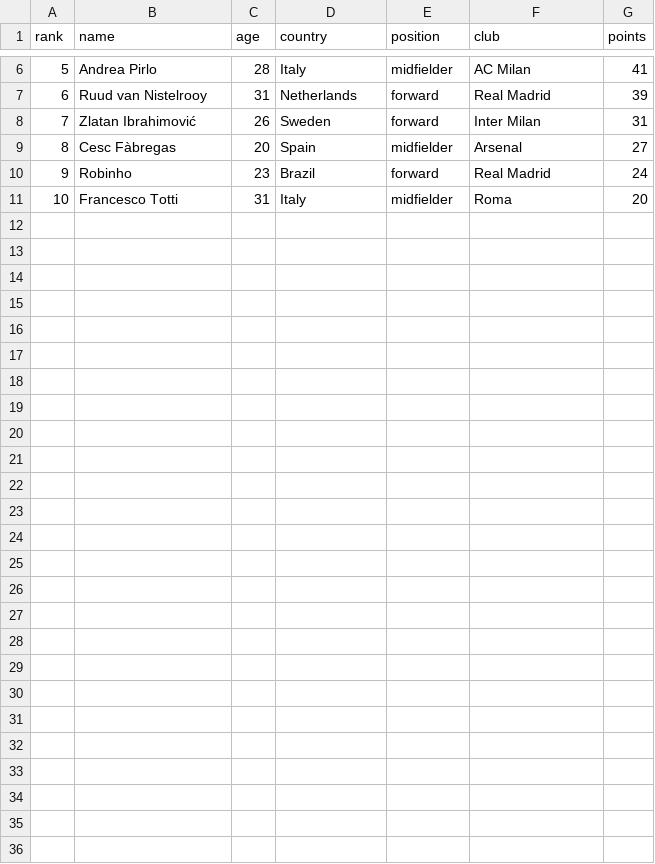
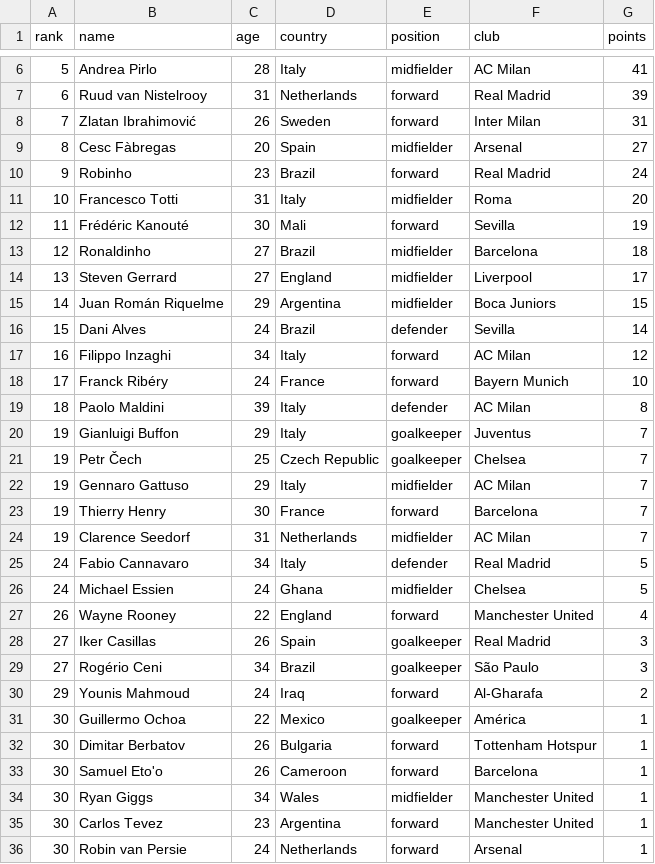
Before and after one commit to jonathanangsheng/Ballon_d-Or, a CSV file: data/ballon_dor/2007.csv, drawn as a sheet; only a part is shown, gaps mark what is left out.

Commit message:
Expand 2000–2015 Ballon d'Or rankings beyond the top 10
- 2010–2015: full 23-player FIFA shortlist (points = % of vote)
- 2008–2009: full 30-player shortlist
- 2000–2007: every vote-getter down to 30th, ties at 30th kept;
  nominees with no votes have no rank and are left out

259 rows added, existing top-10 rows unchanged. New rows come from the
same Wikipedia ranking tables via expand_ballon_dor.py, with age on the
ceremony day and position from each player's infobox, as for the top 10.

Adds wiki_stats.py (wikitext table parsing) used by the script.
README documents rows per era; split.py docstring updated.

```diff
--- a/data/ballon_dor/2007.csv
+++ b/data/ballon_dor/2007.csv
@@ -11 +11,26 @@ rank,name,age,country,position,club,points
 10,Francesco Totti,31,Italy,midfielder,Roma,20
+11,Frédéric Kanouté,30,Mali,forward,Sevilla,19
+12,Ronaldinho,27,Brazil,midfielder,Barcelona,18
+13,Steven Gerrard,27,England,midfielder,Liverpool,17
+14,Juan Román Riquelme,29,Argentina,midfielder,Boca Juniors,15
+15,Dani Alves,24,Brazil,defender,Sevilla,14
+16,Filippo Inzaghi,34,Italy,forward,AC Milan,12
+17,Franck Ribéry,24,France,forward,Bayern Munich,10
+18,Paolo Maldini,39,Italy,defender,AC Milan,8
+19,Gianluigi Buffon,29,Italy,goalkeeper,Juventus,7
+19,Petr Čech,25,Czech Republic,goalkeeper,Chelsea,7
+19,Gennaro Gattuso,29,Italy,midfielder,AC Milan,7
+19,Thierry Henry,30,France,forward,Barcelona,7
+19,Clarence Seedorf,31,Netherlands,midfielder,AC Milan,7
+24,Fabio Cannavaro,34,Italy,defender,Real Madrid,5
+24,Michael Essien,24,Ghana,midfielder,Chelsea,5
+26,Wayne Rooney,22,England,forward,Manchester United,4
+27,Iker Casillas,26,Spain,goalkeeper,Real Madrid,3
+27,Rogério Ceni,34,Brazil,goalkeeper,São Paulo,3
+29,Younis Mahmoud,24,Iraq,forward,Al-Gharafa,2
+30,Guillermo Ochoa,22,Mexico,goalkeeper,América,1
+30,Dimitar Berbatov,26,Bulgaria,forward,Tottenham Hotspur,1
+30,Samuel Eto'o,26,Cameroon,forward,Barcelona,1
+30,Ryan Giggs,34,Wales,midfielder,Manchester United,1
+30,Carlos Tevez,23,Argentina,forward,Manchester United,1
+30,Robin van Persie,24,Netherlands,forward,Arsenal,1
```
Also changed, not shown: data/ballon_dor/2000.csv, data/ballon_dor/2001.csv, 17 other files.
